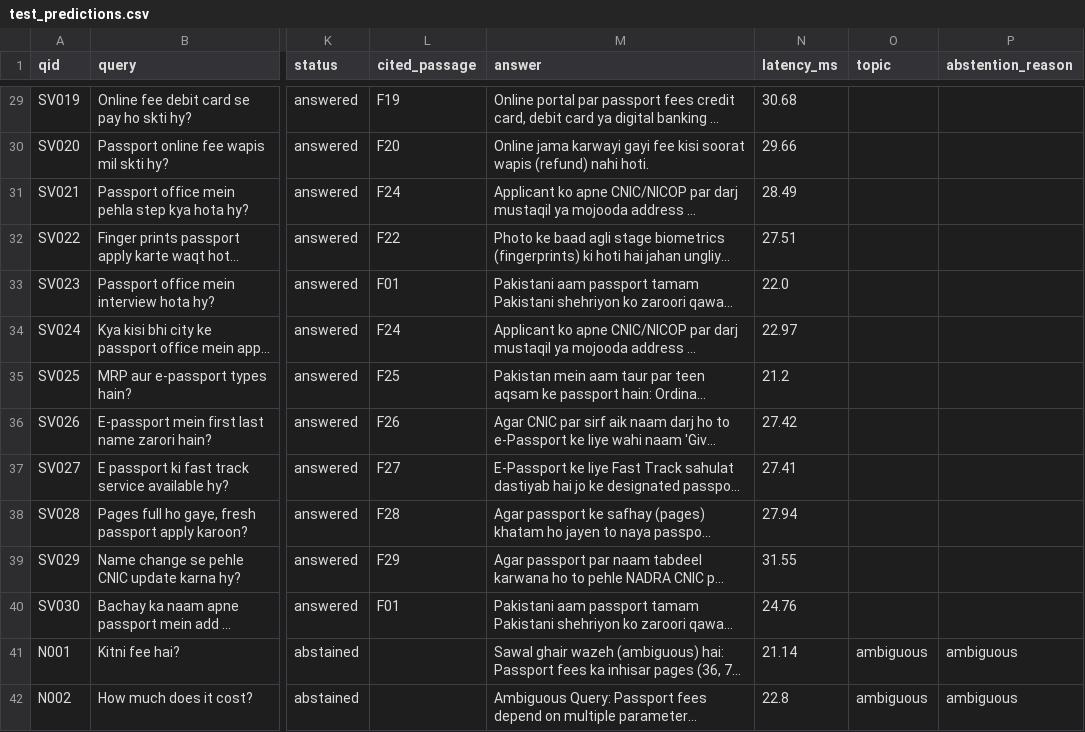
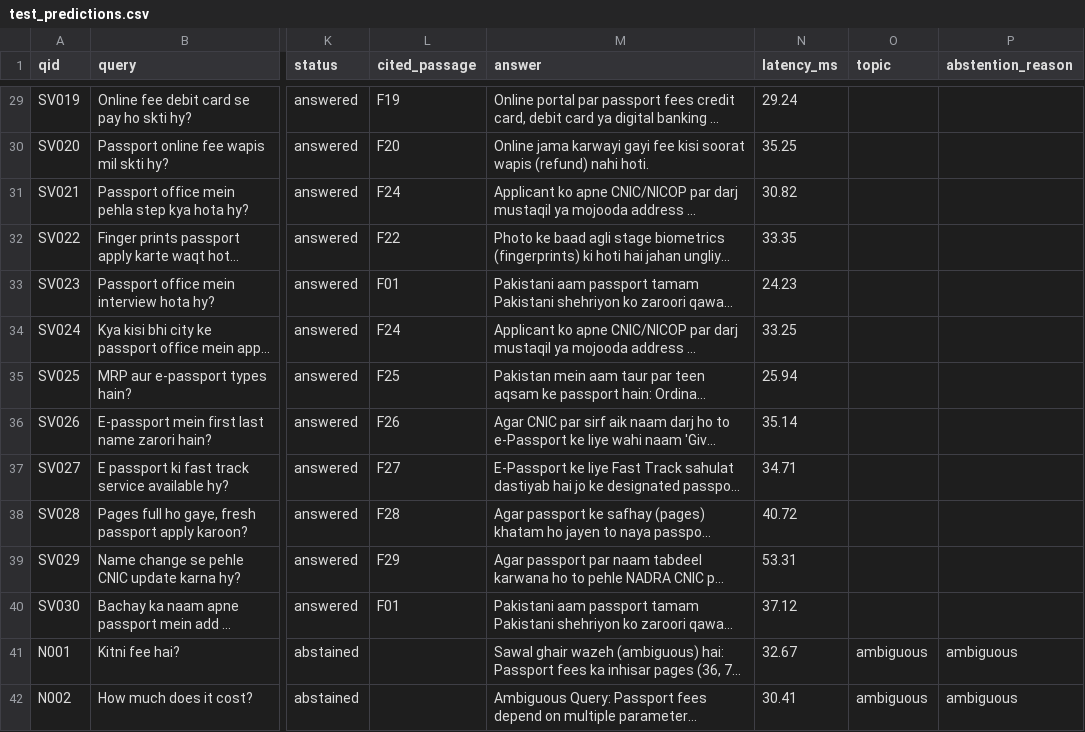
Before and after one commit to AbdulAzeemHashmi/Multilingual-E-Sahulat-AI, a CSV file: validation_pack/test_predictions.csv, drawn as a sheet; only a part is shown, gaps mark what is left out; long unchanged cells end in …; the diff covers the shown part only; the diff names each change by its address in the sheet, - before the commit and + after, or states it on an @@ line.

```diff
--- a/validation_pack/test_predictions.csv
+++ b/validation_pack/test_predictions.csv
-N29 (latency_ms): 30.68
+N29 (latency_ms): 29.24
-N30 (latency_ms): 29.66
+N30 (latency_ms): 35.25
-N31 (latency_ms): 28.49
+N31 (latency_ms): 30.82
-N32 (latency_ms): 27.51
+N32 (latency_ms): 33.35
-N33 (latency_ms): 22.0
+N33 (latency_ms): 24.23
-N34 (latency_ms): 22.97
+N34 (latency_ms): 33.25
-N35 (latency_ms): 21.2
+N35 (latency_ms): 25.94
-N36 (latency_ms): 27.42
+N36 (latency_ms): 35.14
-N37 (latency_ms): 27.41
+N37 (latency_ms): 34.71
-N38 (latency_ms): 27.94
+N38 (latency_ms): 40.72
-N39 (latency_ms): 31.55
+N39 (latency_ms): 53.31
-N40 (latency_ms): 24.76
+N40 (latency_ms): 37.12
-N41 (latency_ms): 21.14
+N41 (latency_ms): 32.67
-N42 (latency_ms): 22.8
+N42 (latency_ms): 30.41
```
Also changed, not shown: 46 edited cells elsewhere in this file, validation_pack/retrieval_comparison.csv, 12 other files.
